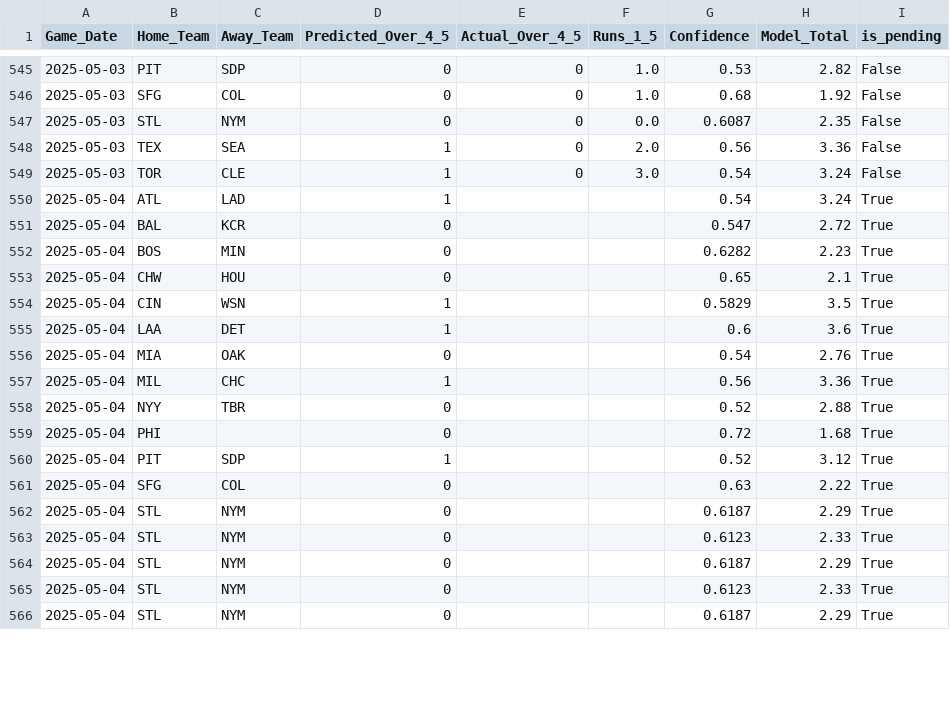
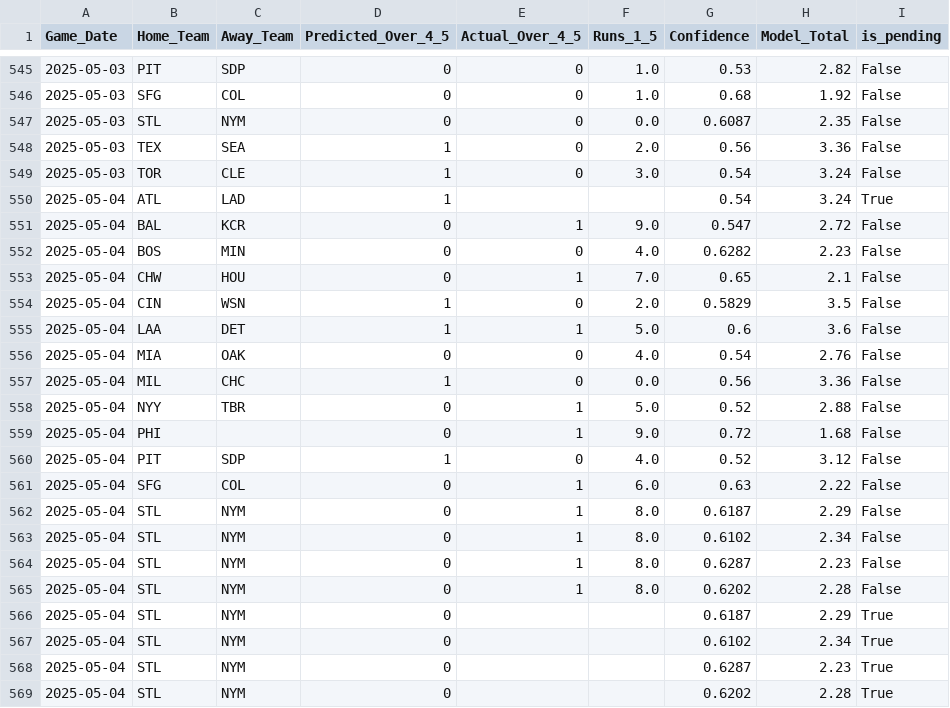
Before and after one commit to radgator13/boosted-innings-1-5, a CSV file: data/mlb_predictions.csv, drawn as a sheet; only a part is shown, gaps mark what is left out; the diff covers the shown part only.

```diff
--- a/data/mlb_predictions.csv
+++ b/data/mlb_predictions.csv
@@ -550,17 +550,20 @@ Game_Date,Home_Team,Away_Team,Predicted_Over_4_5,Actual_Over_4_5,Runs_1_5,Confid
 2025-05-04,ATL,LAD,1,,,0.54,3.24,True
-2025-05-04,BAL,KCR,0,,,0.547,2.72,True
-2025-05-04,BOS,MIN,0,,,0.6282,2.23,True
-2025-05-04,CHW,HOU,0,,,0.65,2.1,True
-2025-05-04,CIN,WSN,1,,,0.5829,3.5,True
-2025-05-04,LAA,DET,1,,,0.6,3.6,True
-2025-05-04,MIA,OAK,0,,,0.54,2.76,True
-2025-05-04,MIL,CHC,1,,,0.56,3.36,True
-2025-05-04,NYY,TBR,0,,,0.52,2.88,True
-2025-05-04,PHI,,0,,,0.72,1.68,True
-2025-05-04,PIT,SDP,1,,,0.52,3.12,True
-2025-05-04,SFG,COL,0,,,0.63,2.22,True
+2025-05-04,BAL,KCR,0,1,9.0,0.547,2.72,False
+2025-05-04,BOS,MIN,0,0,4.0,0.6282,2.23,False
+2025-05-04,CHW,HOU,0,1,7.0,0.65,2.1,False
+2025-05-04,CIN,WSN,1,0,2.0,0.5829,3.5,False
+2025-05-04,LAA,DET,1,1,5.0,0.6,3.6,False
+2025-05-04,MIA,OAK,0,0,4.0,0.54,2.76,False
+2025-05-04,MIL,CHC,1,0,0.0,0.56,3.36,False
+2025-05-04,NYY,TBR,0,1,5.0,0.52,2.88,False
+2025-05-04,PHI,,0,1,9.0,0.72,1.68,False
+2025-05-04,PIT,SDP,1,0,4.0,0.52,3.12,False
+2025-05-04,SFG,COL,0,1,6.0,0.63,2.22,False
+2025-05-04,STL,NYM,0,1,8.0,0.6187,2.29,False
+2025-05-04,STL,NYM,0,1,8.0,0.6102,2.34,False
+2025-05-04,STL,NYM,0,1,8.0,0.6287,2.23,False
+2025-05-04,STL,NYM,0,1,8.0,0.6202,2.28,False
 2025-05-04,STL,NYM,0,,,0.6187,2.29,True
-2025-05-04,STL,NYM,0,,,0.6123,2.33,True
-2025-05-04,STL,NYM,0,,,0.6187,2.29,True
-2025-05-04,STL,NYM,0,,,0.6123,2.33,True
-2025-05-04,STL,NYM,0,,,0.6187,2.29,True
+2025-05-04,STL,NYM,0,,,0.6102,2.34,True
+2025-05-04,STL,NYM,0,,,0.6287,2.23,True
+2025-05-04,STL,NYM,0,,,0.6202,2.28,True
```
Also changed, not shown: 3 removed rows and 23 edited cells elsewhere in this file, data/mlb_boxscores_1to5.csv, data/mlb_boxscores_full.csv, 4 other files.
